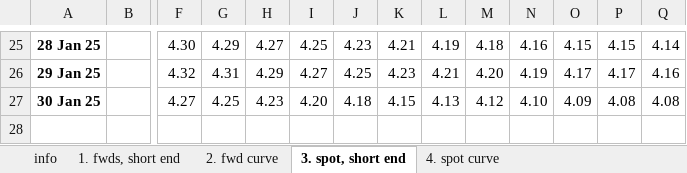
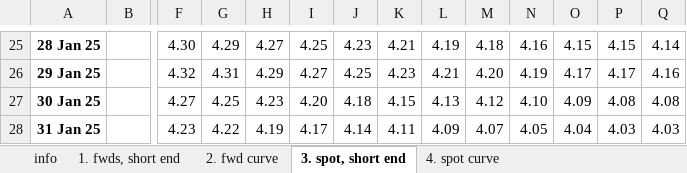
Before and after one commit to nathankelion/mortgage_calculator, an Excel workbook: data/GLC Nominal daily data current month.xlsx, sheet 3. spot, short end, drawn as a sheet; only a part is shown, gaps mark what is left out; values as stored, in another font and other column widths than the file's, no borders; rows hold the shown columns only; the diff names each change by its address in the sheet, - before the commit and + after, or states it on an @@ line.

```diff
--- a/data/GLC Nominal daily data current month.xlsx (sheet 3. spot, short end)
+++ b/data/GLC Nominal daily data current month.xlsx (sheet 3. spot, short end)
+row 28: 31 Jan 25 |  | 4.23 | 4.22 | 4.19 | 4.17 | 4.14 | 4.11 | 4.09 | 4.07 | 4.05 | 4.04 | 4.03 | 4.03
```
Also changed, not shown: sheet 2. fwd curve, sheet 4. spot curve, sheet 1. fwds, short end.
